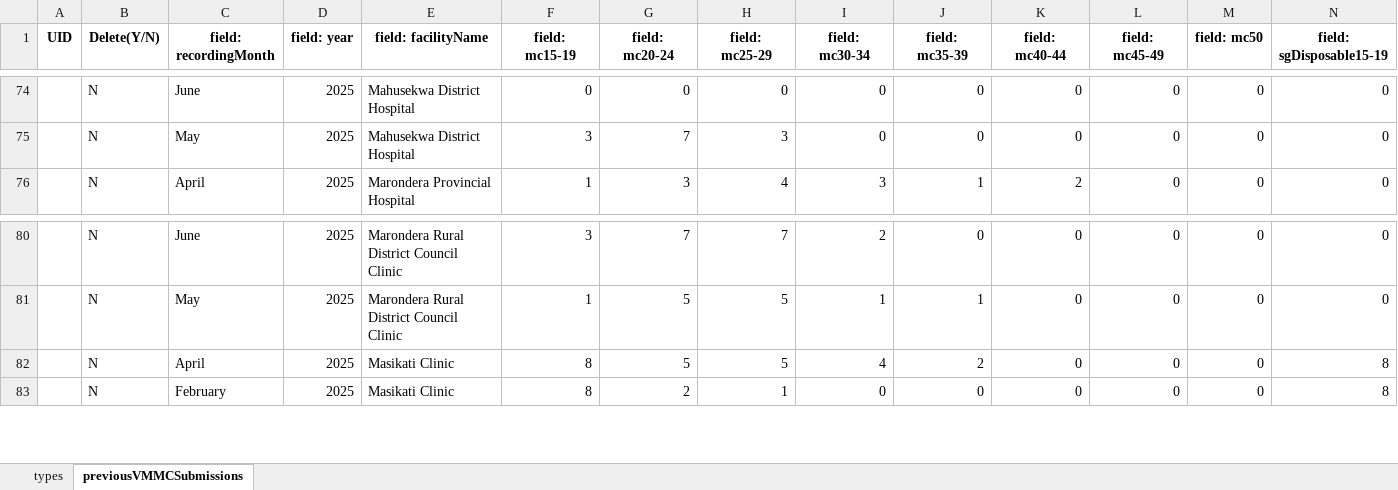
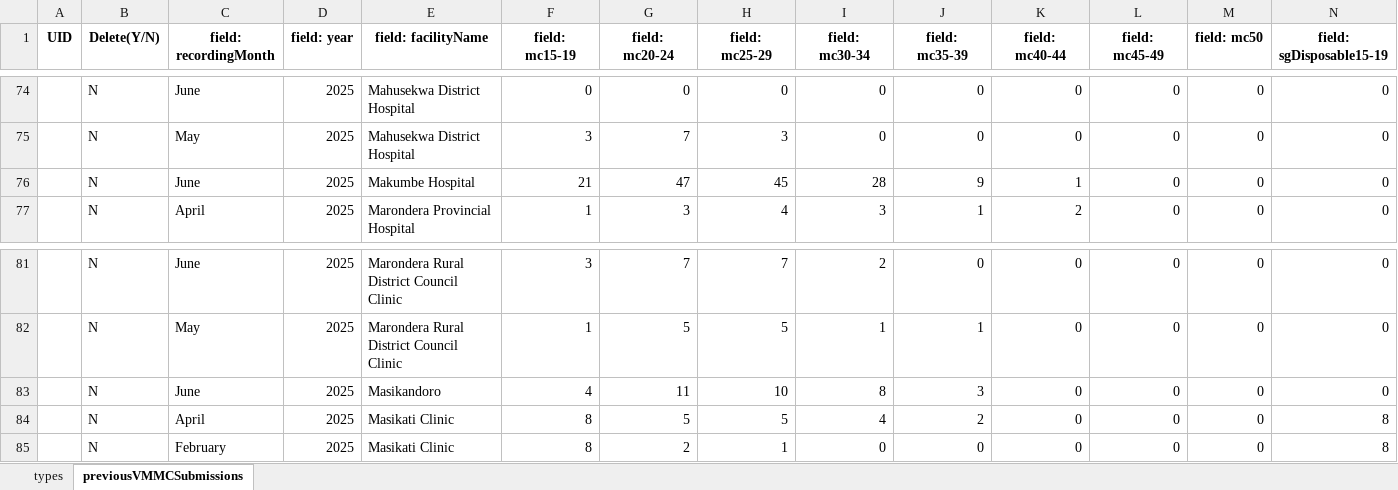
Before and after one commit to ashleymutenha/zazic-commcareManipulation, an Excel workbook: ZDIPlookup.xlsx, sheet previousVMMCSubmissions, drawn as a sheet; only a part is shown, gaps mark what is left out; values as stored, in another font and other column widths than the file's, no borders; rows hold the shown columns only; the diff names each change by its address in the sheet, - before the commit and + after, or states it on an @@ line.

```diff
--- a/ZDIPlookup.xlsx (sheet previousVMMCSubmissions)
+++ b/ZDIPlookup.xlsx (sheet previousVMMCSubmissions)
+row 76:  | N | June | 2025 | Makumbe Hospital | 21 | 47 | 45 | 28 | 9 | 1 | 0 | 0 | 0
+row 83:  | N | June | 2025 | Masikandoro | 4 | 11 | 10 | 8 | 3 | 0 | 0 | 0 | 0
```
Also changed, not shown: data.xlsx, generalDF.xlsx, 9 other files.
